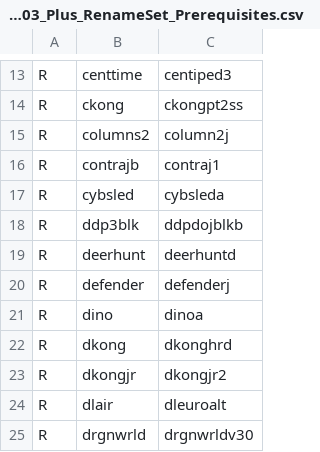
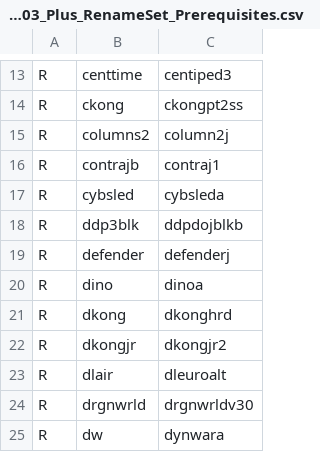
Before and after one commit to franklesniak/ROMSorter, a CSV file: MAME_2003_Plus_RenameSet_Prerequisites.csv, drawn as a sheet; only a part is shown, gaps mark what is left out; the shorter side is filled out with more unchanged rows.

Commit message:
Fix deerhunt

```diff
--- a/MAME_2003_Plus_RenameSet_Prerequisites.csv
+++ b/MAME_2003_Plus_RenameSet_Prerequisites.csv
@@ -18,3 +18,2 @@ R,cybsled,cybsleda
 R,ddp3blk,ddpdojblkb
-R,deerhunt,deerhuntd
 R,defender,defenderj
```
